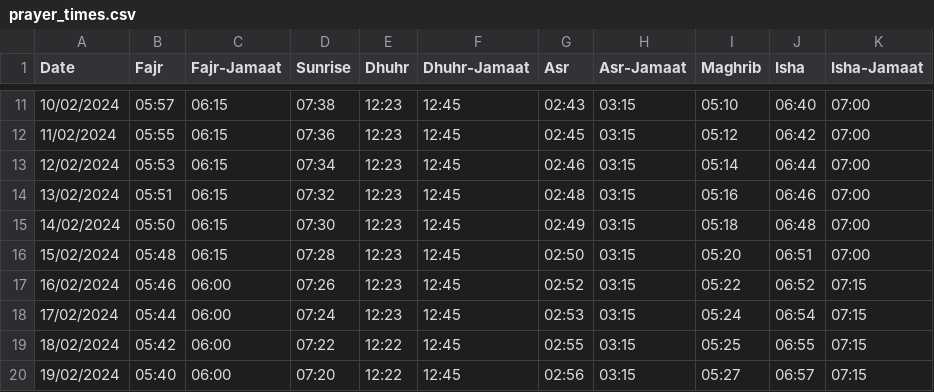
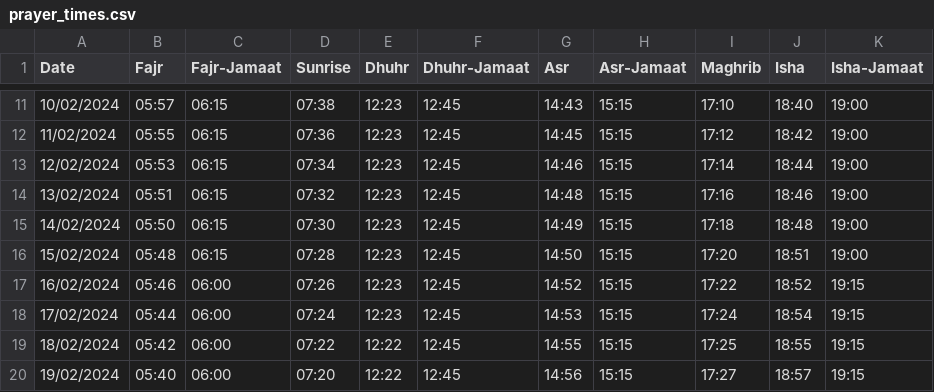
Before and after one commit to Sunaez/al-judi, a CSV file: screen/prayer_times.csv, drawn as a sheet; only a part is shown, gaps mark what is left out; the diff covers the shown part only.

```diff
--- a/screen/prayer_times.csv
+++ b/screen/prayer_times.csv
@@ -11,10 +11,10 @@ Date,Fajr,Fajr-Jamaat,Sunrise,Dhuhr,Dhuhr-Jamaat,Asr,Asr-Jamaat,Maghrib,Isha,Ish
-10/02/2024,05:57,06:15,07:38,12:23,12:45,02:43,03:15,05:10,06:40,07:00
-11/02/2024,05:55,06:15,07:36,12:23,12:45,02:45,03:15,05:12,06:42,07:00
-12/02/2024,05:53,06:15,07:34,12:23,12:45,02:46,03:15,05:14,06:44,07:00
-13/02/2024,05:51,06:15,07:32,12:23,12:45,02:48,03:15,05:16,06:46,07:00
-14/02/2024,05:50,06:15,07:30,12:23,12:45,02:49,03:15,05:18,06:48,07:00
-15/02/2024,05:48,06:15,07:28,12:23,12:45,02:50,03:15,05:20,06:51,07:00
-16/02/2024,05:46,06:00,07:26,12:23,12:45,02:52,03:15,05:22,06:52,07:15
-17/02/2024,05:44,06:00,07:24,12:23,12:45,02:53,03:15,05:24,06:54,07:15
-18/02/2024,05:42,06:00,07:22,12:22,12:45,02:55,03:15,05:25,06:55,07:15
-19/02/2024,05:40,06:00,07:20,12:22,12:45,02:56,03:15,05:27,06:57,07:15
+10/02/2024,05:57,06:15,07:38,12:23,12:45,14:43,15:15,17:10,18:40,19:00
+11/02/2024,05:55,06:15,07:36,12:23,12:45,14:45,15:15,17:12,18:42,19:00
+12/02/2024,05:53,06:15,07:34,12:23,12:45,14:46,15:15,17:14,18:44,19:00
+13/02/2024,05:51,06:15,07:32,12:23,12:45,14:48,15:15,17:16,18:46,19:00
+14/02/2024,05:50,06:15,07:30,12:23,12:45,14:49,15:15,17:18,18:48,19:00
+15/02/2024,05:48,06:15,07:28,12:23,12:45,14:50,15:15,17:20,18:51,19:00
+16/02/2024,05:46,06:00,07:26,12:23,12:45,14:52,15:15,17:22,18:52,19:15
+17/02/2024,05:44,06:00,07:24,12:23,12:45,14:53,15:15,17:24,18:54,19:15
+18/02/2024,05:42,06:00,07:22,12:22,12:45,14:55,15:15,17:25,18:55,19:15
+19/02/2024,05:40,06:00,07:20,12:22,12:45,14:56,15:15,17:27,18:57,19:15
```
Also changed, not shown: 95 edited cells elsewhere in this file, 4 other files.
